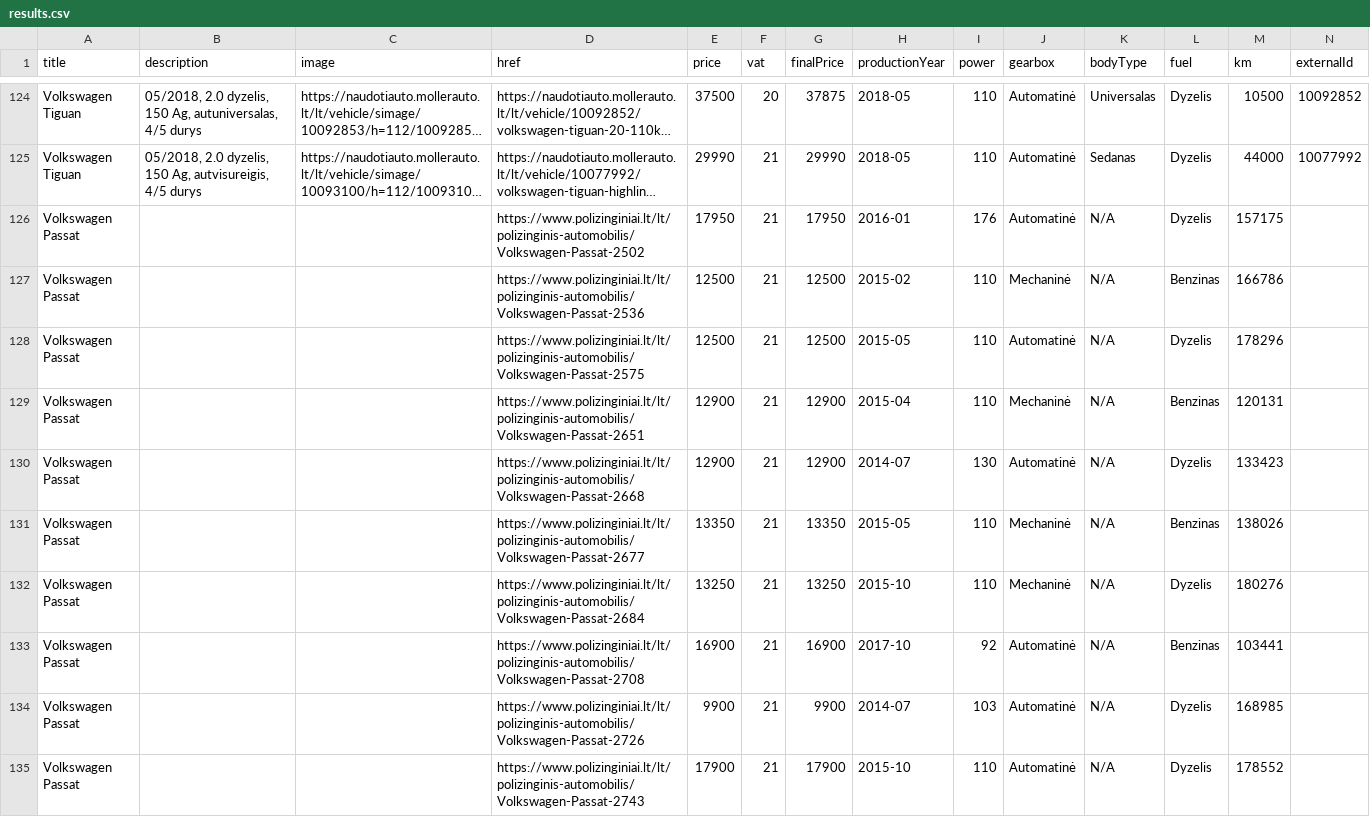
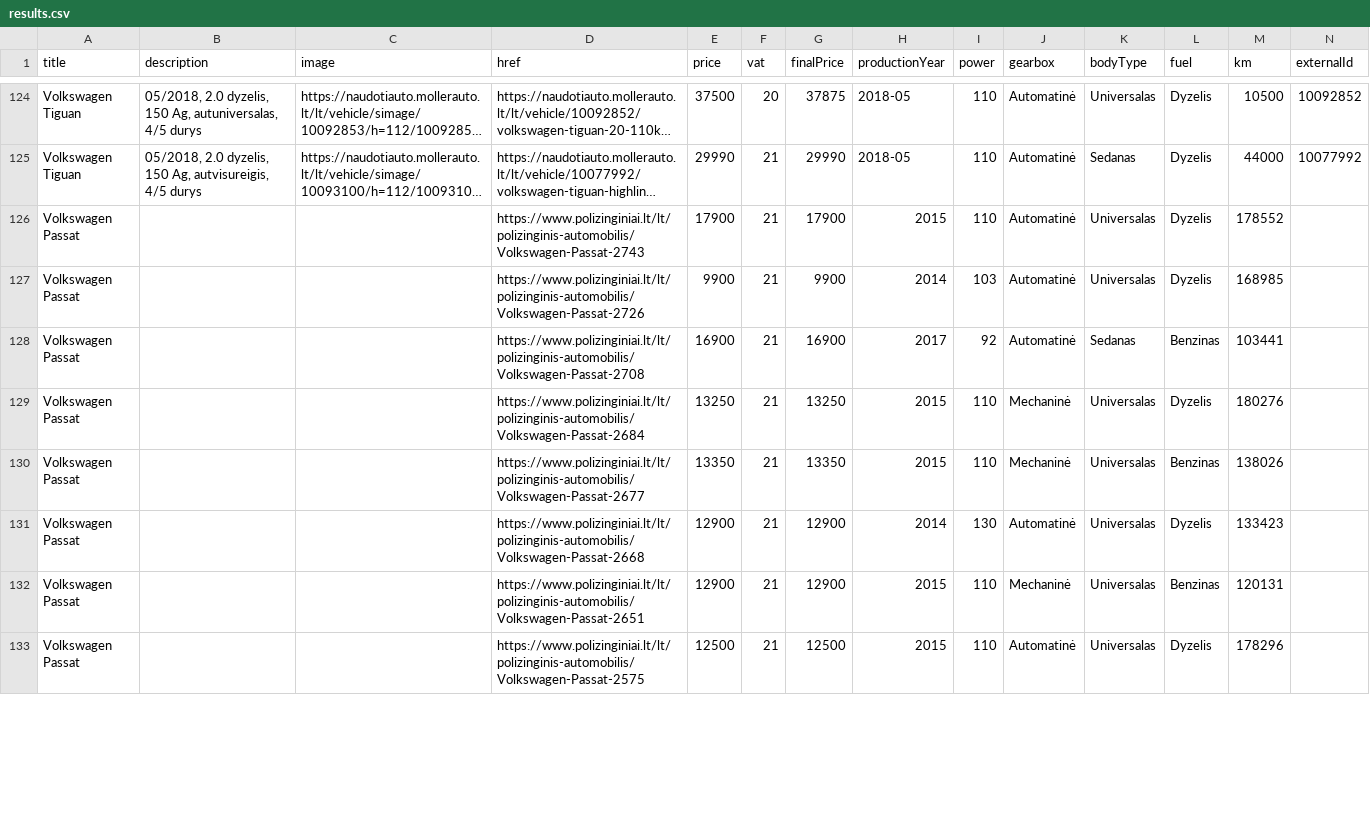
Before and after one commit to voriux/car-searching, a CSV file: results.csv, drawn as a sheet; only a part is shown, gaps mark what is left out; long unchanged cells end in …; removed rows and columns are numbered as before the commit, all else as after; the diff covers the shown part only; the diff names each change by its address in the sheet, - before the commit and + after, or states it on an @@ line.

Commit message:
Update results 2019-09-30 14:00

```diff
--- a/results.csv
+++ b/results.csv
-row 126: Volkswagen Passat |  |  | https://www.polizinginiai.lt/lt/polizinginis-automobilis/Volkswagen-Passat-2502 | 17950 | 21 | 17950 | 2016-01 | 176 | Automatinė | N/A | Dyzelis | 157175
-row 127: Volkswagen Passat |  |  | https://www.polizinginiai.lt/lt/polizinginis-automobilis/Volkswagen-Passat-2536 | 12500 | 21 | 12500 | 2015-02 | 110 | Mechaninė | N/A | Benzinas | 166786
-D126 (href): https://www.polizinginiai.lt/lt/polizinginis-automobilis/Volkswagen-Passat-2575
+D126 (href): https://www.polizinginiai.lt/lt/polizinginis-automobilis/Volkswagen-Passat-2743
-E126 (price): 12500
+E126 (price): 17900
-G126 (finalPrice): 12500
+G126 (finalPrice): 17900
-H126 (productionYear): 2015-05
+H126 (productionYear): 2015
-K126 (bodyType): N/A
+K126 (bodyType): Universalas
-M126 (km): 178296
+M126 (km): 178552
+row 127: Volkswagen Passat |  |  | https://www.polizinginiai.lt/lt/polizinginis-automobilis/Volkswagen-Passat-2726 | 9900 | 21 | 9900 | 2014 | 103 | Automatinė | Universalas | Dyzelis | 168985
+row 128: Volkswagen Passat |  |  | https://www.polizinginiai.lt/lt/polizinginis-automobilis/Volkswagen-Passat-2708 | 16900 | 21 | 16900 | 2017 | 92 | Automatinė | Sedanas | Benzinas | 103441
+row 129: Volkswagen Passat |  |  | https://www.polizinginiai.lt/lt/polizinginis-automobilis/Volkswagen-Passat-2684 | 13250 | 21 | 13250 | 2015 | 110 | Mechaninė | Universalas | Dyzelis | 180276
-D130 (href): https://www.polizinginiai.lt/lt/polizinginis-automobilis/Volkswagen-Passat-2651
+D130 (href): https://www.polizinginiai.lt/lt/polizinginis-automobilis/Volkswagen-Passat-2677
-E130 (price): 12900
+E130 (price): 13350
-G130 (finalPrice): 12900
+G130 (finalPrice): 13350
-H130 (productionYear): 2015-04
+H130 (productionYear): 2015
-K130:K132 (bodyType): N/A
+K130:K132 (bodyType): Universalas
-M130 (km): 120131
+M130 (km): 138026
-H131 (productionYear): 2014-07
+H131 (productionYear): 2014
-D132 (href): https://www.polizinginiai.lt/lt/polizinginis-automobilis/Volkswagen-Passat-2677
+D132 (href): https://www.polizinginiai.lt/lt/polizinginis-automobilis/Volkswagen-Passat-2651
-E132 (price): 13350
+E132 (price): 12900
-G132 (finalPrice): 13350
+G132 (finalPrice): 12900
-H132 (productionYear): 2015-05
+H132 (productionYear): 2015
-M132 (km): 138026
+M132 (km): 120131
-row 132: Volkswagen Passat |  |  | https://www.polizinginiai.lt/lt/polizinginis-automobilis/Volkswagen-Passat-2684 | 13250 | 21 | 13250 | 2015-10 | 110 | Mechaninė | N/A | Dyzelis | 180276
-row 133: Volkswagen Passat |  |  | https://www.polizinginiai.lt/lt/polizinginis-automobilis/Volkswagen-Passat-2708 | 16900 | 21 | 16900 | 2017-10 | 92 | Automatinė | N/A | Benzinas | 103441
-row 134: Volkswagen Passat |  |  | https://www.polizinginiai.lt/lt/polizinginis-automobilis/Volkswagen-Passat-2726 | 9900 | 21 | 9900 | 2014-07 | 103 | Automatinė | N/A | Dyzelis | 168985
-D133 (href): https://www.polizinginiai.lt/lt/polizinginis-automobilis/Volkswagen-Passat-2743
+D133 (href): https://www.polizinginiai.lt/lt/polizinginis-automobilis/Volkswagen-Passat-2575
-E133 (price): 17900
+E133 (price): 12500
-G133 (finalPrice): 17900
+G133 (finalPrice): 12500
-H133 (productionYear): 2015-10
+H133 (productionYear): 2015
-K133 (bodyType): N/A
+K133 (bodyType): Universalas
-M133 (km): 178552
+M133 (km): 178296
```
Also changed, not shown: 2 added rows and 4 edited cells elsewhere in this file, 2 other files.
